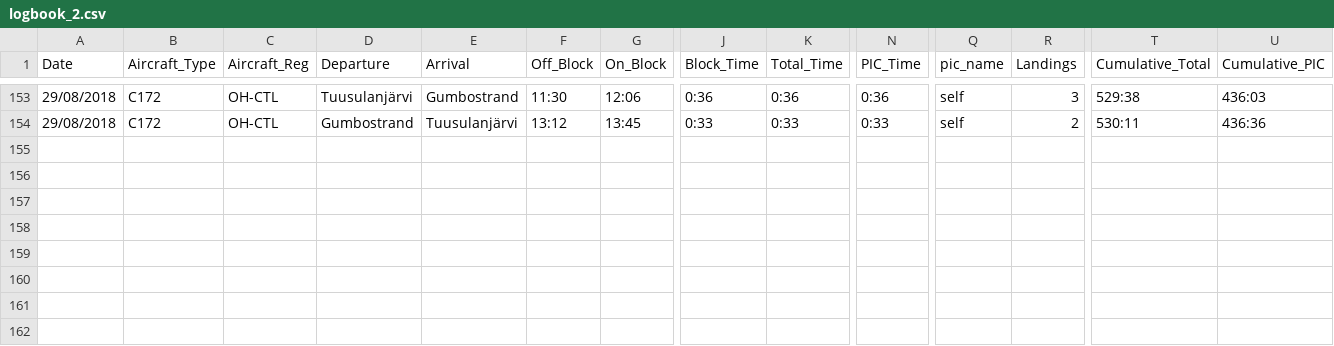
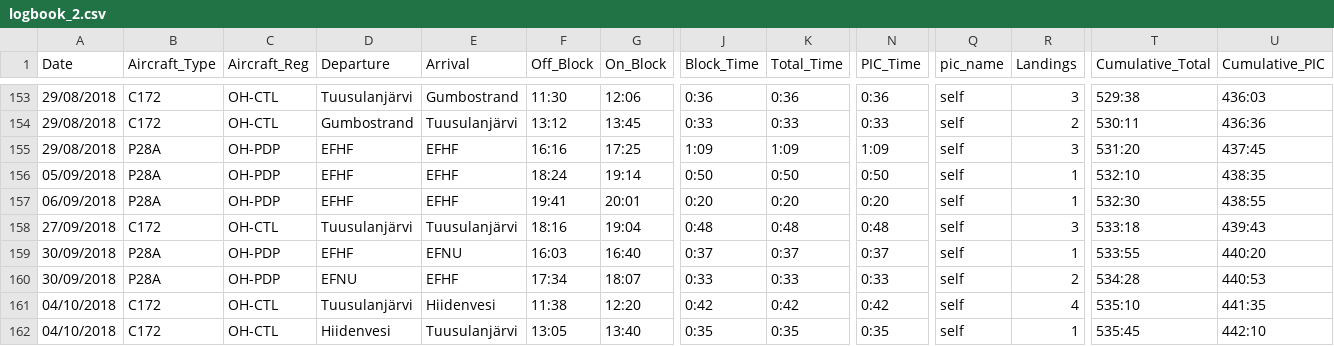
Before and after one commit to ramiayoub-priv/logbook-migration, a CSV file: logbook_2.csv, drawn as a sheet; only a part is shown, gaps mark what is left out; rows hold the shown columns only; the diff names each change by its address in the sheet, - before the commit and + after, or states it on an @@ line.

```diff
--- a/logbook_2.csv
+++ b/logbook_2.csv
+row 155: 29/08/2018 | P28A | OH-PDP | EFHF | EFHF | 16:16 | 17:25 | 1:09 | 1:09 | 1:09 | self | 3 | 531:20 | 437:45
+row 156: 05/09/2018 | P28A | OH-PDP | EFHF | EFHF | 18:24 | 19:14 | 0:50 | 0:50 | 0:50 | self | 1 | 532:10 | 438:35
+row 157: 06/09/2018 | P28A | OH-PDP | EFHF | EFHF | 19:41 | 20:01 | 0:20 | 0:20 | 0:20 | self | 1 | 532:30 | 438:55
+row 158: 27/09/2018 | C172 | OH-CTL | Tuusulanjärvi | Tuusulanjärvi | 18:16 | 19:04 | 0:48 | 0:48 | 0:48 | self | 3 | 533:18 | 439:43
+row 159: 30/09/2018 | P28A | OH-PDP | EFHF | EFNU | 16:03 | 16:40 | 0:37 | 0:37 | 0:37 | self | 1 | 533:55 | 440:20
+row 160: 30/09/2018 | P28A | OH-PDP | EFNU | EFHF | 17:34 | 18:07 | 0:33 | 0:33 | 0:33 | self | 2 | 534:28 | 440:53
+row 161: 04/10/2018 | C172 | OH-CTL | Tuusulanjärvi | Hiidenvesi | 11:38 | 12:20 | 0:42 | 0:42 | 0:42 | self | 4 | 535:10 | 441:35
+row 162: 04/10/2018 | C172 | OH-CTL | Hiidenvesi | Tuusulanjärvi | 13:05 | 13:40 | 0:35 | 0:35 | 0:35 | self | 1 | 535:45 | 442:10
```
Also changed, not shown: 1 other file.
